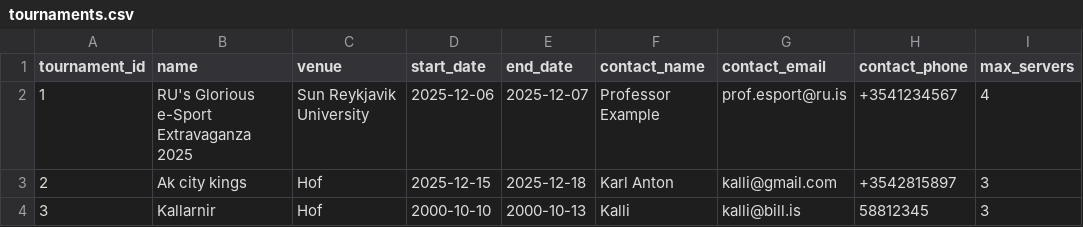
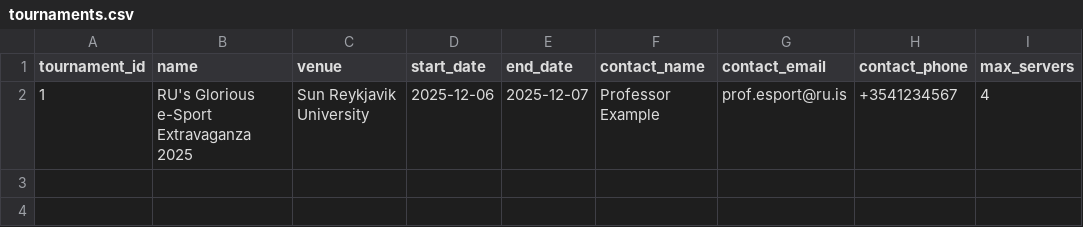
Before and after one commit to raingayaf/VNL1-2025-HOPUR-28, a CSV file: data/data_base/tournaments.csv, drawn as a sheet; the diff names each change by its address in the sheet, - before the commit and + after, or states it on an @@ line.

Commit message:
breytingar

```diff
--- a/data/data_base/tournaments.csv
+++ b/data/data_base/tournaments.csv
-row 3: 2 | Ak city kings | Hof | 2025-12-15 | 2025-12-18 | Karl Anton | kalli@gmail.com | +3542815897 | 3
-row 4: 3 | Kallarnir | Hof | 2000-10-10 | 2000-10-13 | Kalli | kalli@bill.is | 58812345 | 3
```
